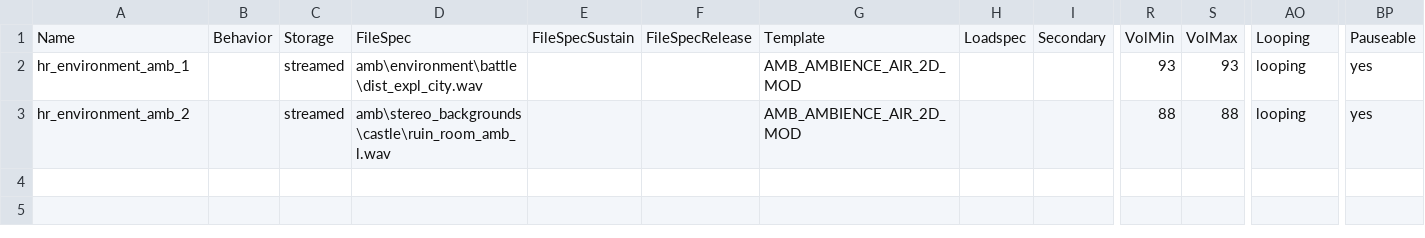
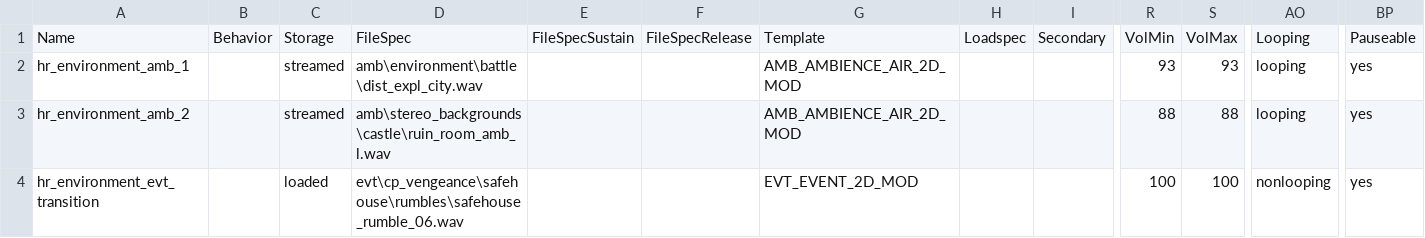
Before and after one commit to t7-reapy/t7_workspace, a CSV file: share/raw/sound/aliases/zm_hellround_environment.csv, drawn as a sheet; only a part is shown, gaps mark what is left out; rows hold the shown columns only; the diff names each change by its address in the sheet, - before the commit and + after, or states it on an @@ line.

Commit message:
feat(hellround): add the meteor event in hellround, not yet bound in any way
fixed sounds

```diff
--- a/share/raw/sound/aliases/zm_hellround_environment.csv
+++ b/share/raw/sound/aliases/zm_hellround_environment.csv
+row 4: hr_environment_evt_transition |  | loaded | evt\cp_vengeance\safehouse\rumbles\safehouse_rumble_06.wav |  |  | EVT_EVENT_2D_MOD |  |  | 100 | 100 | nonlooping | yes
```
Also changed, not shown: 48 other files.
